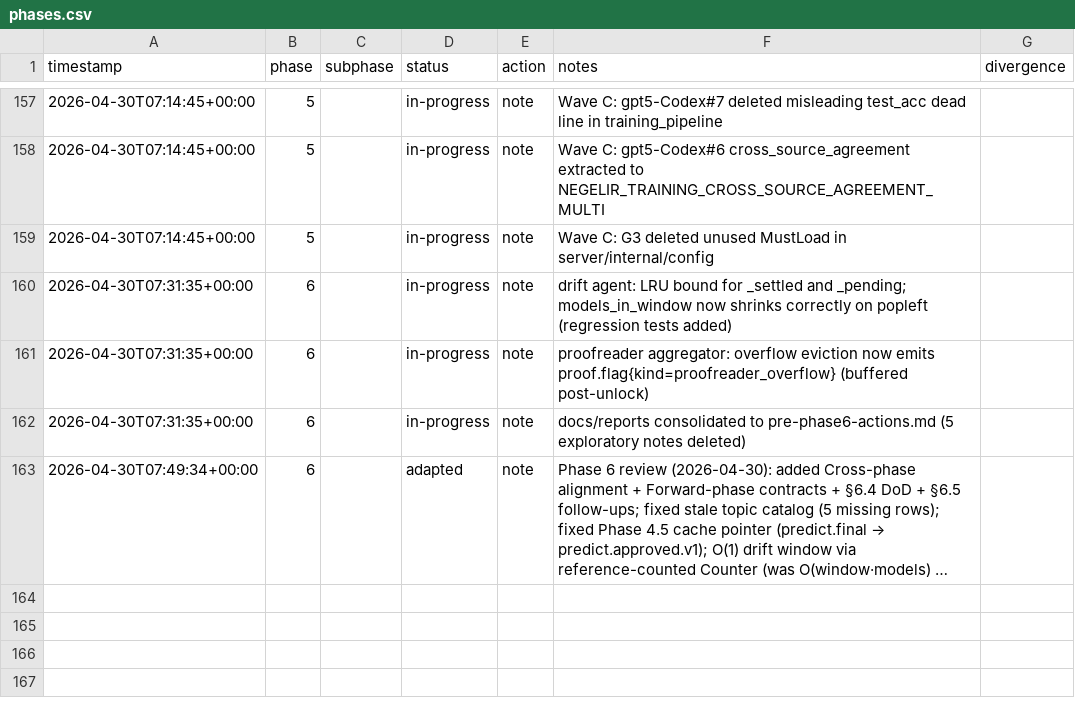
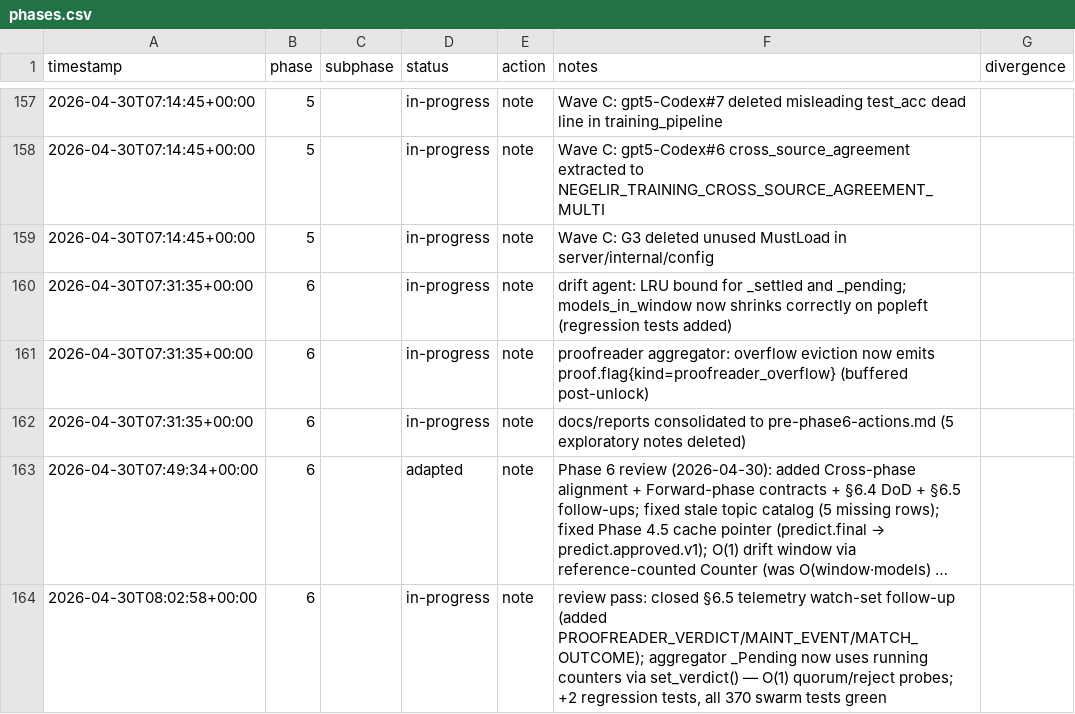
Before and after one commit to metaphy6/negelir, a CSV file: docs/tracking/phases.csv, drawn as a sheet; only a part is shown, gaps mark what is left out; long unchanged cells end in …; the diff names each change by its address in the sheet, - before the commit and + after, or states it on an @@ line.

Commit message:
test(phase-6): review pass: closed §6.5 telemetry watch-set follow-up…
review pass: closed §6.5 telemetry watch-set follow-up (added PROOFREADER_VERDICT/MAINT_EVENT/MATCH_OUTCOME); aggregator _Pending now uses running counters via set_verdict() — O(1) quorum/reject probes; +2 regression tests, all 370 swarm tests green

```diff
--- a/docs/tracking/phases.csv
+++ b/docs/tracking/phases.csv
+row 164: 2026-04-30T08:02:58+00:00 | 6 |  | in-progress | note | review pass: closed §6.5 telemetry watch-set follow-up (added PROOFREADER_VERDICT/MAINT_EVENT/MATCH_OUTCOME); aggregator _Pending now uses running counters via set_verdict() — O(1) quorum/reject probes; +2 regression tests, all 370 swarm tests green
```
Also changed, not shown: 6 other files.
